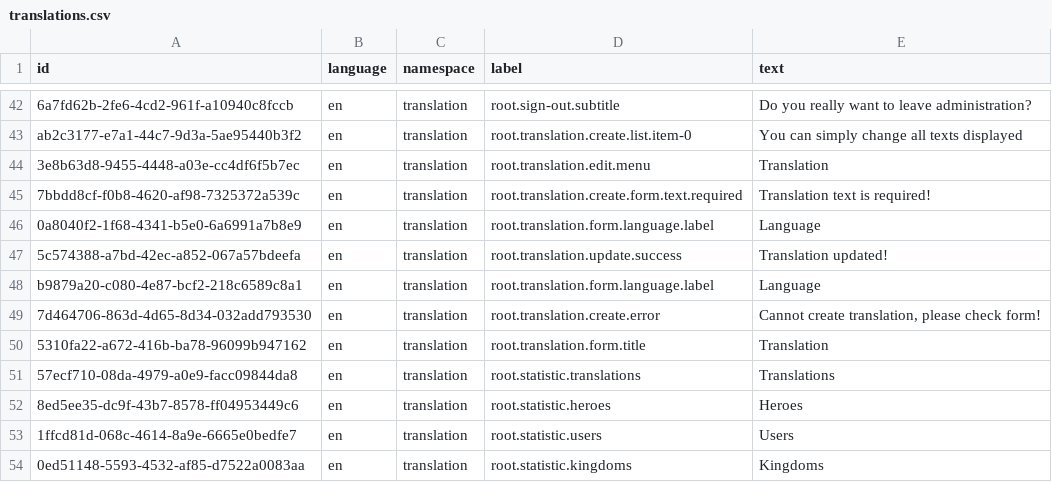
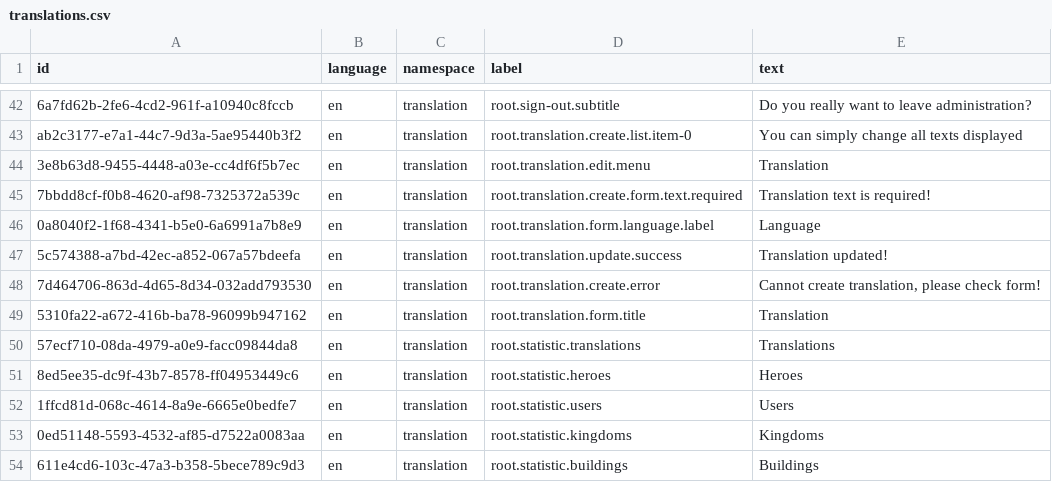
Before and after one commit to marek-hanzal/DeRivean, a CSV file: src/main/resources/upgrade/u2020_11_04/translations.csv, drawn as a sheet; only a part is shown, gaps mark what is left out; the shorter side is filled out with more unchanged rows; the diff names each change by its address in the sheet, - before the commit and + after, or states it on an @@ line.

Commit message:
Server: Added unique constraint to translations

```diff
--- a/src/main/resources/upgrade/u2020_11_04/translations.csv
+++ b/src/main/resources/upgrade/u2020_11_04/translations.csv
-row 48: b9879a20-c080-4e87-bcf2-218c6589c8a1 | en | translation | root.translation.form.language.label | Language
```
Also changed, not shown: 4 other files.
